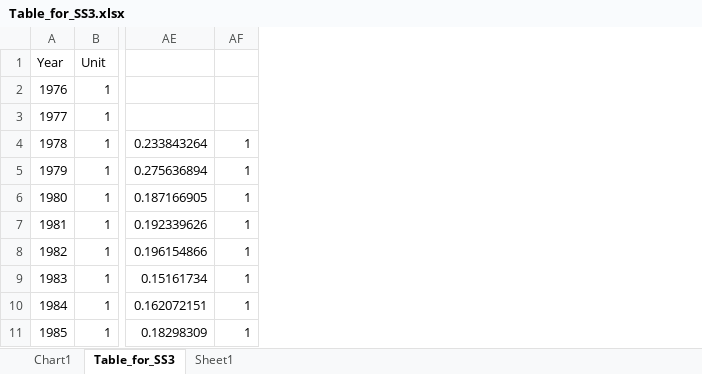
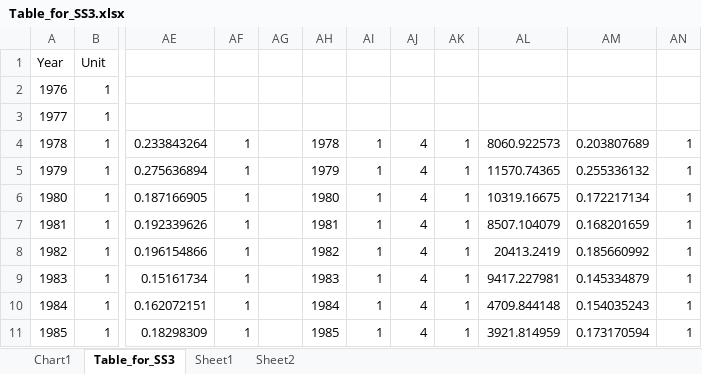
Before and after one commit to seacode/gmacs, an Excel workbook: examples/smbkc_18/doc/Table_for_SS3.xlsx, sheet Table_for_SS3, drawn as a sheet; only a part is shown, gaps mark what is left out; values as stored, in another font and other column widths than the file's, no borders; charts and pictures not drawn; the diff names each change by its address in the sheet, - before the commit and + after, or states it on an @@ line.

```diff
--- a/examples/smbkc_18/doc/Table_for_SS3.xlsx (sheet Table_for_SS3)
+++ b/examples/smbkc_18/doc/Table_for_SS3.xlsx (sheet Table_for_SS3)
+sheet tab: Sheet2
+column AG, empty
+column AH, rows 4-11: 1978 | 1979 | 1980 | 1981 | 1982 | 1983 | 1984 | 1985
+column AI, rows 4-11: all 1
+column AJ, rows 4-11: all 4
+column AK, rows 4-11: all 1
+column AL, rows 4-11: 8060.922573 | 11570.74365 | 10319.16675 | 8507.104079 | 20413.2419 | 9417.227981 | 4709.844148 | 3921.814959
+column AM, rows 4-11: 0.203807689 | 0.255336132 | 0.172217134 | 0.168201659 | 0.185660992 | 0.145334879 | 0.154035243 | 0.173170594
+column AN, rows 4-11: all 1
```
Also changed, not shown: charts or pictures, 3 other files.
